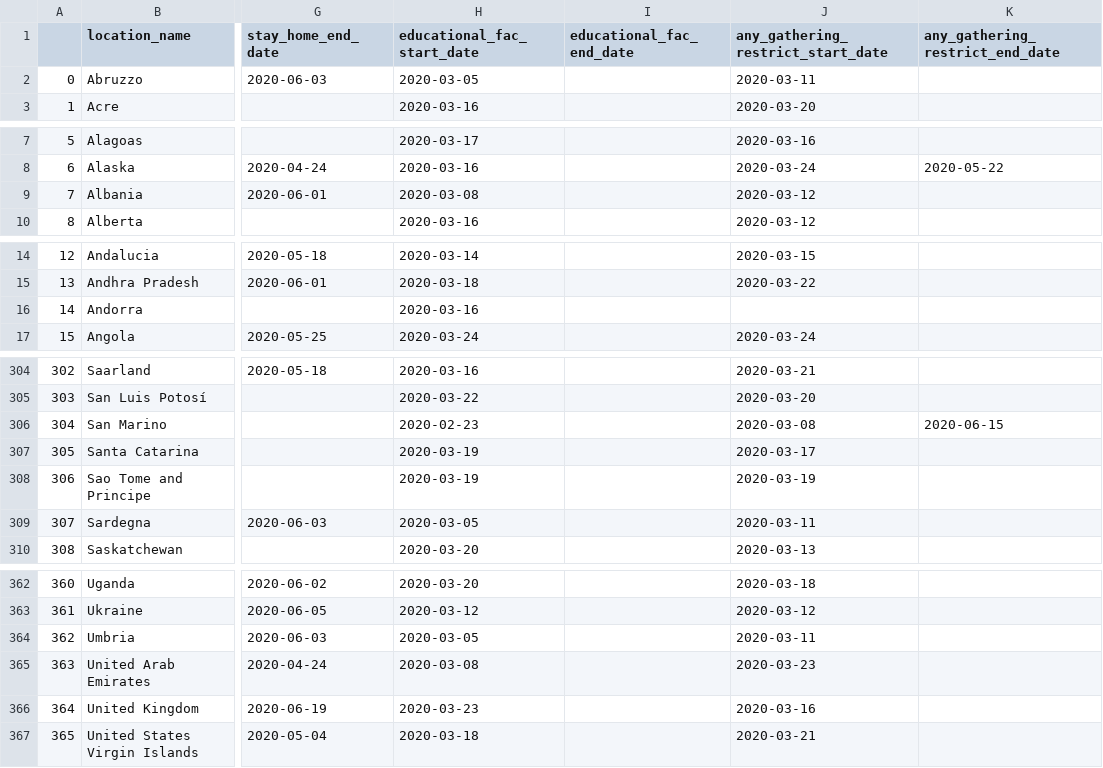
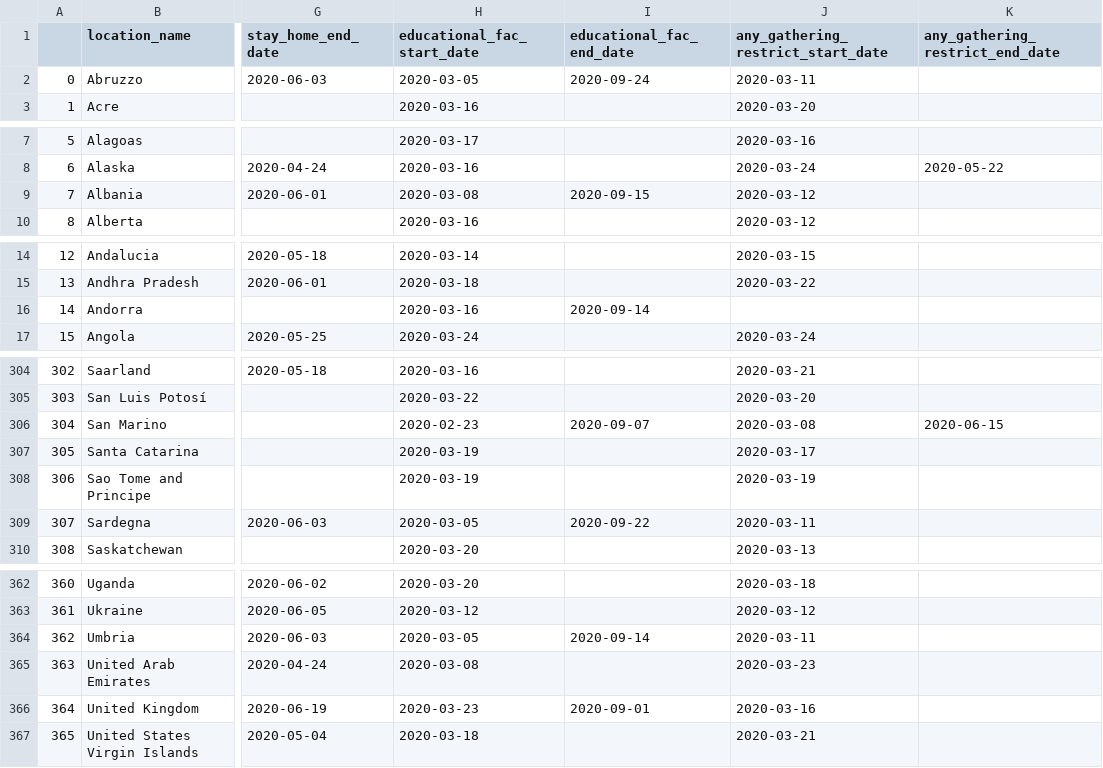
Before and after one commit to weifanjiang/COVID-data-analysis, a CSV file: lockdown_dates/lockdown_date.csv, drawn as a sheet; only a part is shown, gaps mark what is left out; the diff covers the shown part only; the diff names each change by its address in the sheet, - before the commit and + after, or states it on an @@ line.

```diff
--- a/lockdown_dates/lockdown_date.csv
+++ b/lockdown_dates/lockdown_date.csv
-I2 (educational_fac_end_date): (empty)
+I2 (educational_fac_end_date): 2020-09-24
-I9 (educational_fac_end_date): (empty)
+I9 (educational_fac_end_date): 2020-09-15
-I16 (educational_fac_end_date): (empty)
+I16 (educational_fac_end_date): 2020-09-14
-I306 (educational_fac_end_date): (empty)
+I306 (educational_fac_end_date): 2020-09-07
-I309 (educational_fac_end_date): (empty)
+I309 (educational_fac_end_date): 2020-09-22
-I364 (educational_fac_end_date): (empty)
+I364 (educational_fac_end_date): 2020-09-14
-I366 (educational_fac_end_date): (empty)
+I366 (educational_fac_end_date): 2020-09-01
```
Also changed, not shown: 29 edited cells elsewhere in this file, lockdown_dates/lockdown_date_us.csv, 4 other files.
